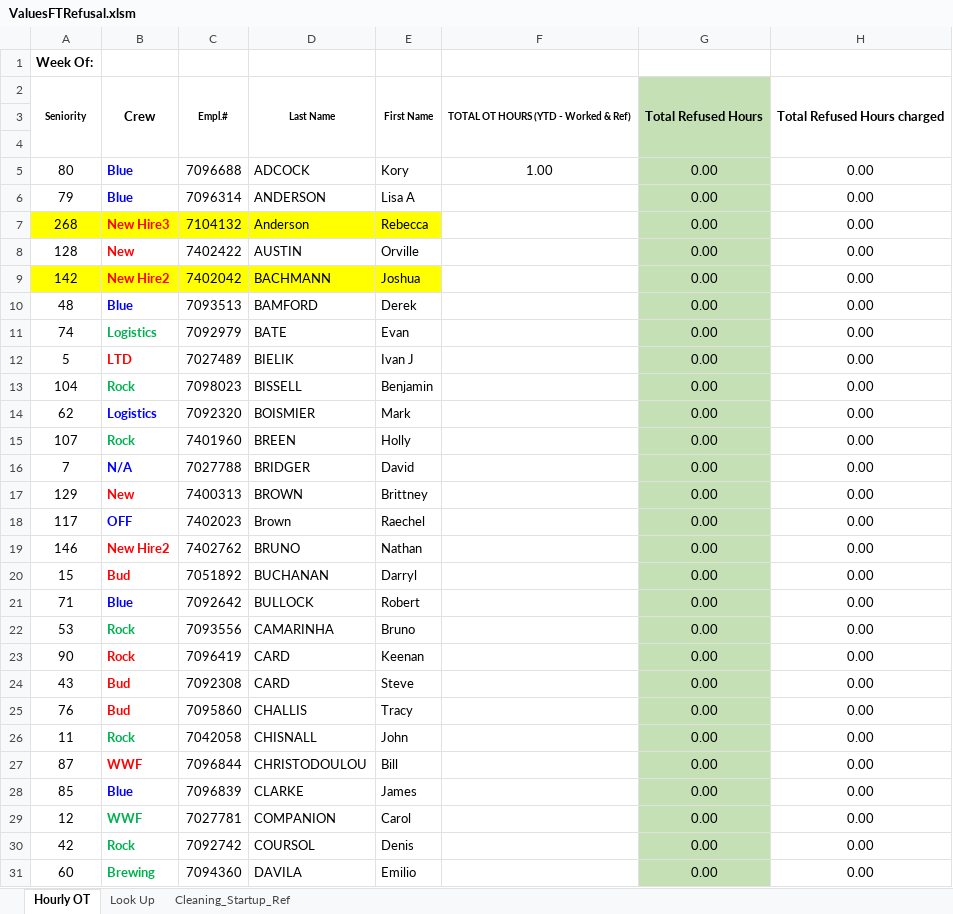
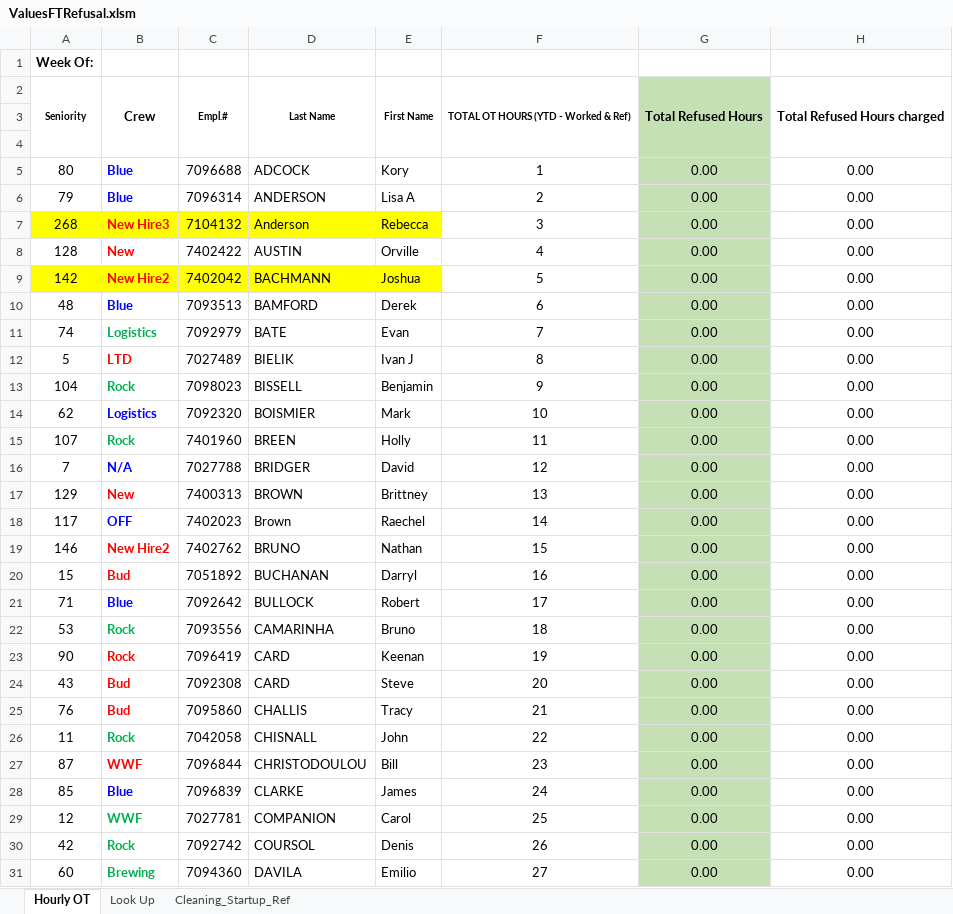
Before and after one commit to DavidD003/HFS_Gradio_Projects, an Excel workbook: Wknd_Sched_Builder/ValuesFTRefusal.xlsm, sheet Hourly OT, drawn as a sheet; only a part is shown; values as stored, in another font and other column widths than the file's, no borders; charts and pictures and conditional formats not drawn; the diff covers the shown part only; the diff names each change by its address in the sheet, - before the commit and + after, or states it on an @@ line.

```diff
--- a/Wknd_Sched_Builder/ValuesFTRefusal.xlsm (sheet Hourly OT)
+++ b/Wknd_Sched_Builder/ValuesFTRefusal.xlsm (sheet Hourly OT)
-F5: 1.00
+F5: 1
-F6: (empty)
+F6: 2
-F7: (empty)
+F7: 3
-F8: (empty)
+F8: 4
-F9: (empty)
+F9: 5
-F10: (empty)
+F10: 6
-F11: (empty)
+F11: 7
-F12: (empty)
+F12: 8
-F13: (empty)
+F13: 9
-F14: (empty)
+F14: 10
-F15: (empty)
+F15: 11
-F16: (empty)
+F16: 12
-F17: (empty)
+F17: 13
-F18: (empty)
+F18: 14
-F19: (empty)
+F19: 15
-F20: (empty)
+F20: 16
-F21: (empty)
+F21: 17
-F22: (empty)
+F22: 18
-F23: (empty)
+F23: 19
-F24: (empty)
+F24: 20
-F25: (empty)
+F25: 21
-F26: (empty)
+F26: 22
-F27: (empty)
+F27: 23
-F28: (empty)
+F28: 24
-F29: (empty)
+F29: 25
-F30: (empty)
+F30: 26
-F31: (empty)
+F31: 27
```
Also changed, not shown: 115 edited cells elsewhere in this sheet, Wknd_Sched_Builder/Long Weekend Polling.xlsx, Wknd_Sched_Builder/ValuesTempRefusal.xlsm, 7 other files.
